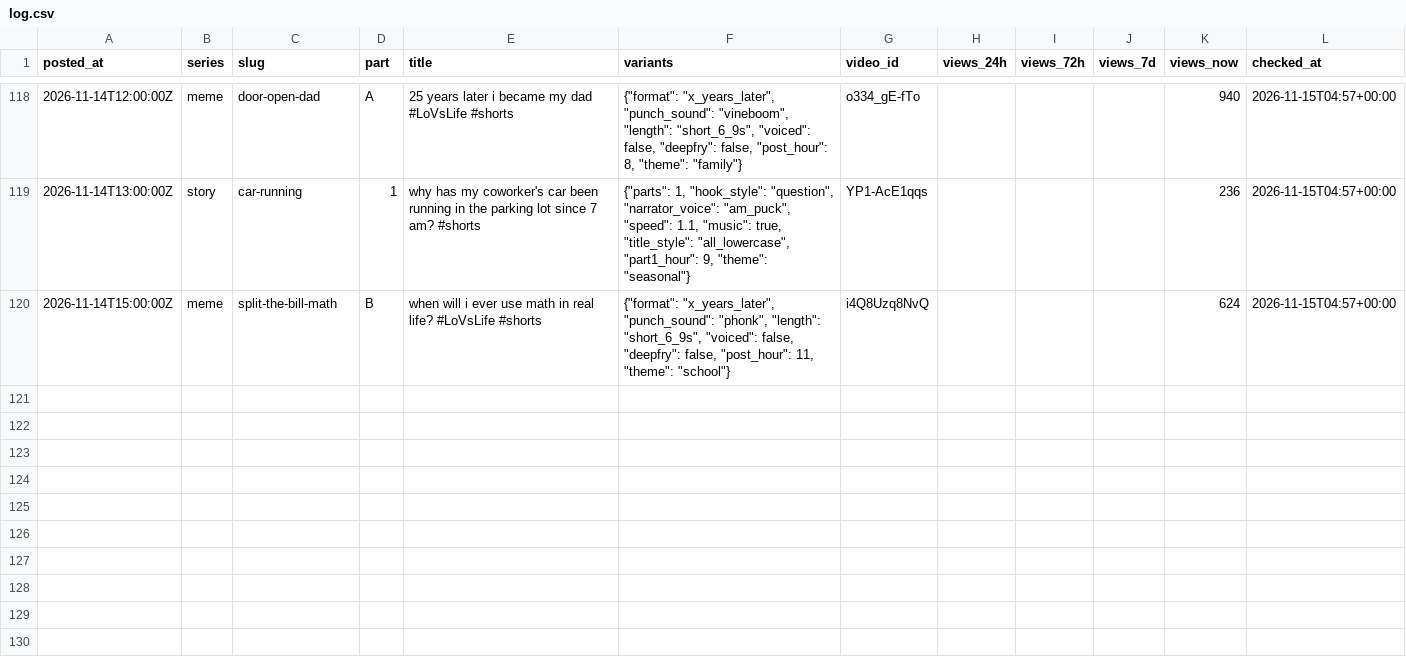
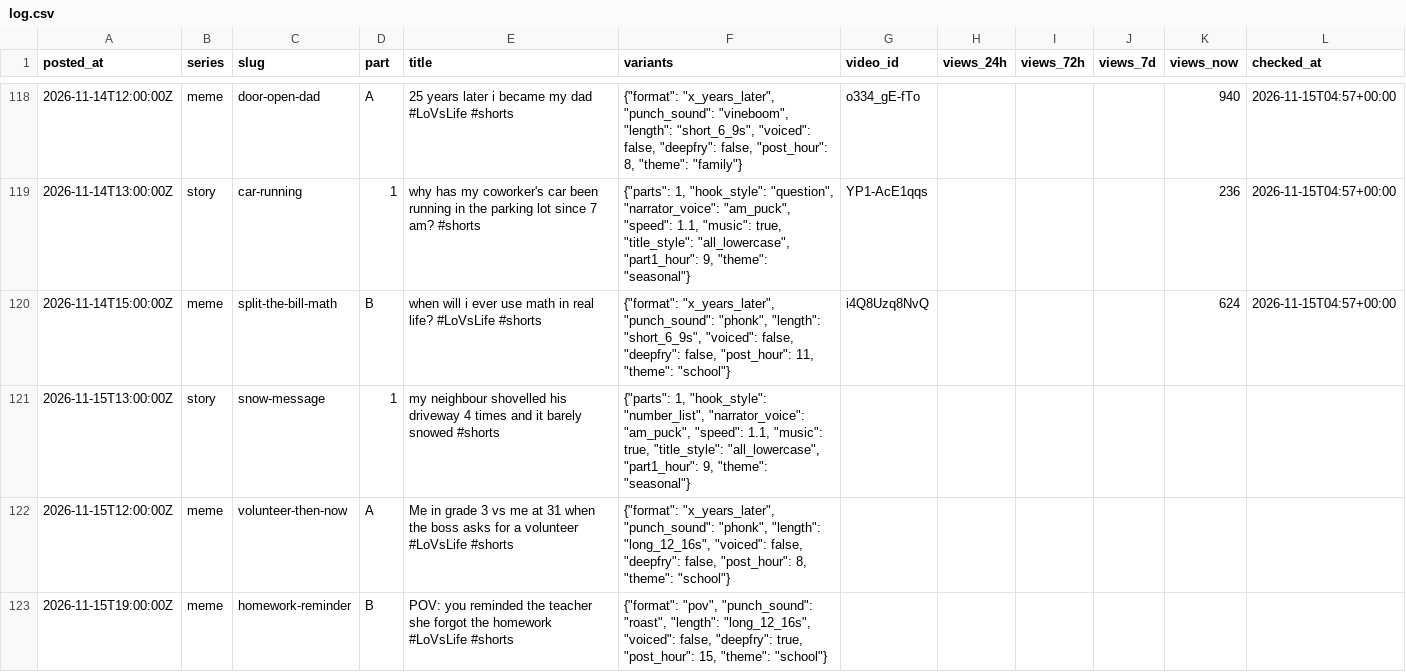
Before and after one commit to vk1311/snortlo, a CSV file: experiments/log.csv, drawn as a sheet; only a part is shown, gaps mark what is left out; the diff names each change by its address in the sheet, - before the commit and + after, or states it on an @@ line.

```diff
--- a/experiments/log.csv
+++ b/experiments/log.csv
+row 121: 2026-11-15T13:00:00Z | story | snow-message | 1 | my neighbour shovelled his driveway 4 times and it barely snowed #shorts | {"parts": 1, "hook_style": "number_list", "narrator_voice": "am_puck", "speed": 1.1, "music": true, "title_style": "all_lowercase", "part1_hour": 9, "theme": "seasonal"}
+row 122: 2026-11-15T12:00:00Z | meme | volunteer-then-now | A | Me in grade 3 vs me at 31 when the boss asks for a volunteer #LoVsLife #shorts | {"format": "x_years_later", "punch_sound": "phonk", "length": "long_12_16s", "voiced": false, "deepfry": false, "post_hour": 8, "theme": "school"}
+row 123: 2026-11-15T19:00:00Z | meme | homework-reminder | B | POV: you reminded the teacher she forgot the homework #LoVsLife #shorts | {"format": "pov", "punch_sound": "roast", "length": "long_12_16s", "voiced": false, "deepfry": true, "post_hour": 15, "theme": "school"}
```
Also changed, not shown: 4 other files.
